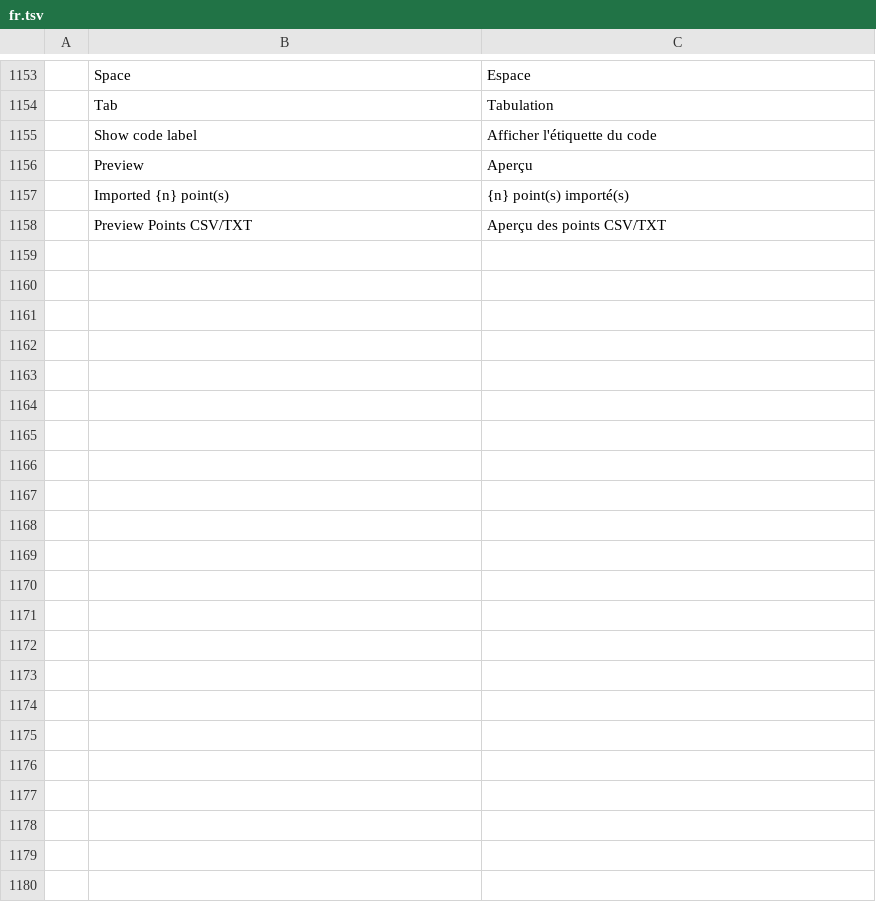
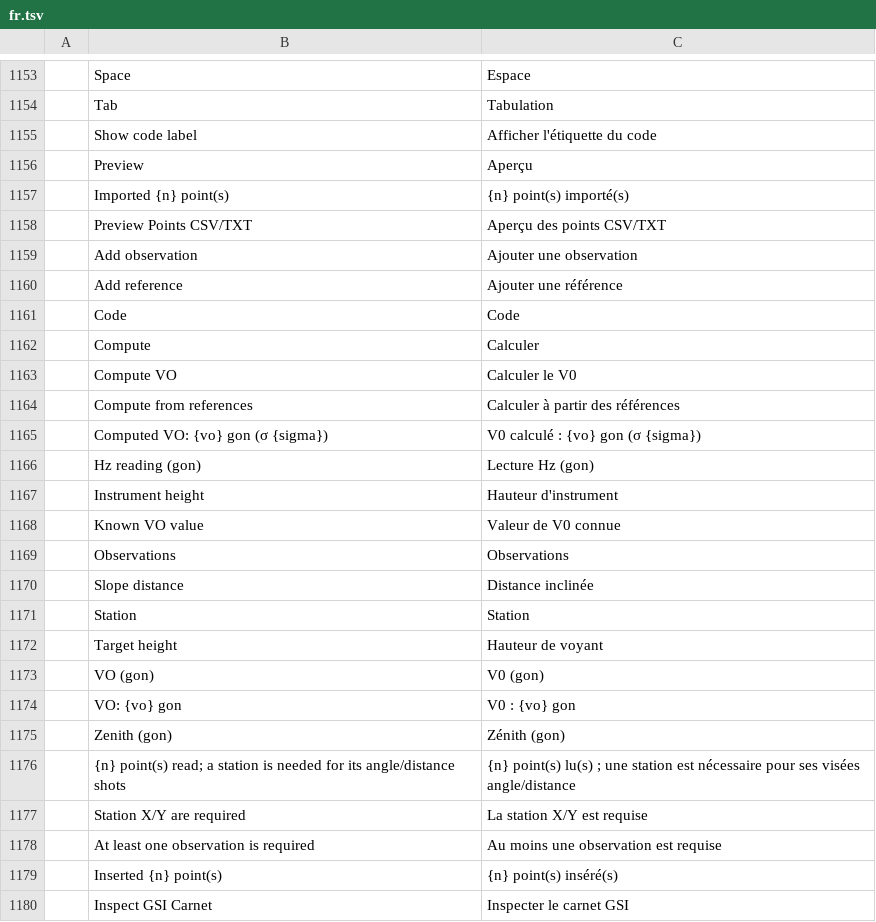
Before and after one commit to zorgglubb/cadcraft, a TSV file: crates/ui-egui/src/i18n/fr.tsv, drawn as a sheet; only a part is shown, gaps mark what is left out.

```diff
--- a/crates/ui-egui/src/i18n/fr.tsv
+++ b/crates/ui-egui/src/i18n/fr.tsv
@@ -1158 +1158,23 @@
 	Preview Points CSV/TXT	Aperçu des points CSV/TXT
+	Add observation	Ajouter une observation
+	Add reference	Ajouter une référence
+	Code	Code
+	Compute	Calculer
+	Compute VO	Calculer le V0
+	Compute from references	Calculer à partir des références
+	Computed VO: {vo} gon (σ {sigma})	V0 calculé : {vo} gon (σ {sigma})
+	Hz reading (gon)	Lecture Hz (gon)
+	Instrument height	Hauteur d'instrument
+	Known VO value	Valeur de V0 connue
+	Observations	Observations
+	Slope distance	Distance inclinée
+	Station	Station
+	Target height	Hauteur de voyant
+	VO (gon)	V0 (gon)
+	VO: {vo} gon	V0 : {vo} gon
+	Zenith (gon)	Zénith (gon)
+	{n} point(s) read; a station is needed for its angle/distance shots	{n} point(s) lu(s) ; une station est nécessaire pour ses visées angle/distance
+	Station X/Y are required	La station X/Y est requise
+	At least one observation is required	Au moins une observation est requise
+	Inserted {n} point(s)	{n} point(s) inséré(s)
+	Inspect GSI Carnet	Inspecter le carnet GSI
```
Also changed, not shown: crates/ui-egui/src/i18n/uk.tsv, 10 other files.
